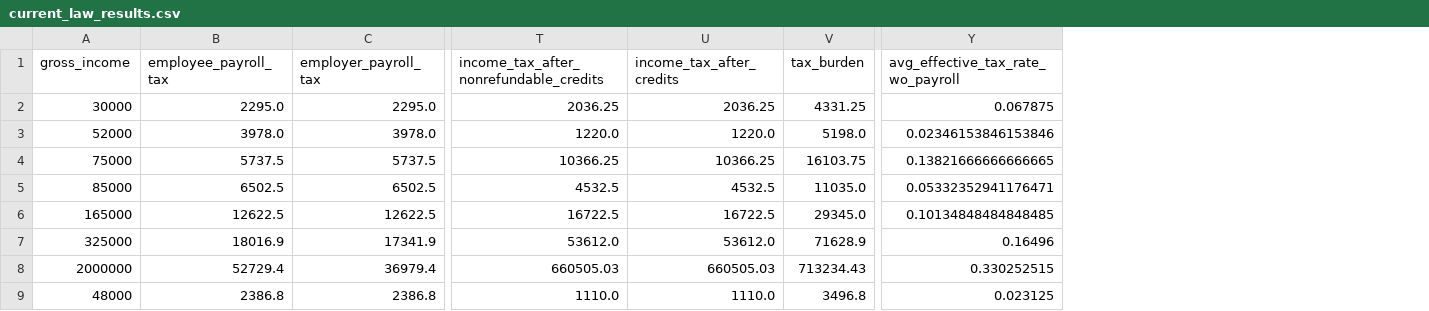
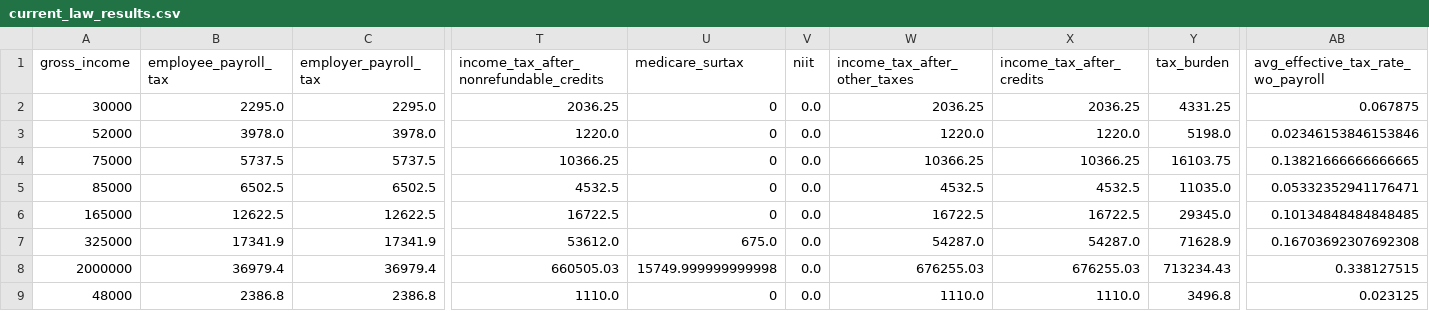
Before and after one commit to aelsibaie/taxsim, a CSV file: results/current_law_results.csv, drawn as a sheet; only a part is shown, gaps mark what is left out; addresses are those after the commit; the diff names each change by its address in the sheet, - before the commit and + after, or states it on an @@ line.

Commit message:
seperate out medicare_surtax and add niit

```diff
--- a/results/current_law_results.csv
+++ b/results/current_law_results.csv
+column U (medicare_surtax), rows 2-9: 0 | 0 | 0 | 0 | 0 | 675.0 | 15749.999999999998 | 0
+column V (niit), rows 2-9: all 0.0
+column W (income_tax_after_other_taxes), rows 2-9: 2036.25 | 1220.0 | 10366.25 | 4532.5 | 16722.5 | 54287.0 | 676255.03 | 1110.0
-B7 (employee_payroll_tax): 18016.9
+B7 (employee_payroll_tax): 17341.9
-X7 (income_tax_after_credits): 53612.0
+X7 (income_tax_after_credits): 54287.0
-AB7: 0.16496
+AB7: 0.16703692307692308
-B8 (employee_payroll_tax): 52729.4
+B8 (employee_payroll_tax): 36979.4
-X8 (income_tax_after_credits): 660505.03
+X8 (income_tax_after_credits): 676255.03
-AB8: 0.330252515
+AB8: 0.338127515
```
Also changed, not shown: params/current_law_2018.csv, params/senate_2018.csv, 4 other files.
